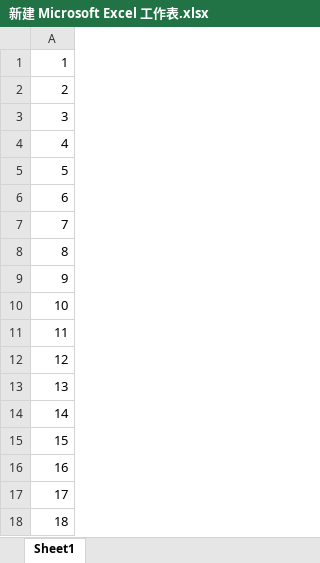
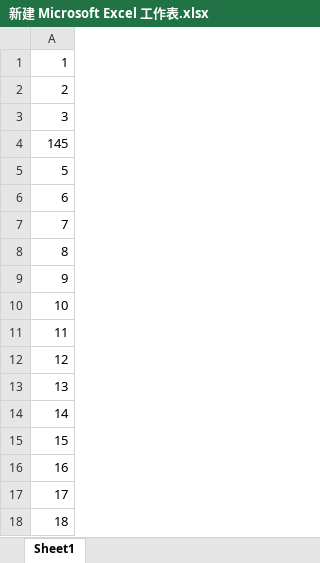
Before and after one commit to dongtianshu123/MPS-_DSP_V20.12, an Excel workbook: 新建 Microsoft Excel 工作表.xlsx, sheet Sheet1, drawn as a sheet; values as stored, in another font and other column widths than the file's, no borders; the diff names each change by its address in the sheet, - before the commit and + after, or states it on an @@ line.

```diff
--- a/新建 Microsoft Excel 工作表.xlsx (sheet Sheet1)
+++ b/新建 Microsoft Excel 工作表.xlsx (sheet Sheet1)
-A4: 4
+A4: 145
```
Also changed, not shown: 1 other file.
